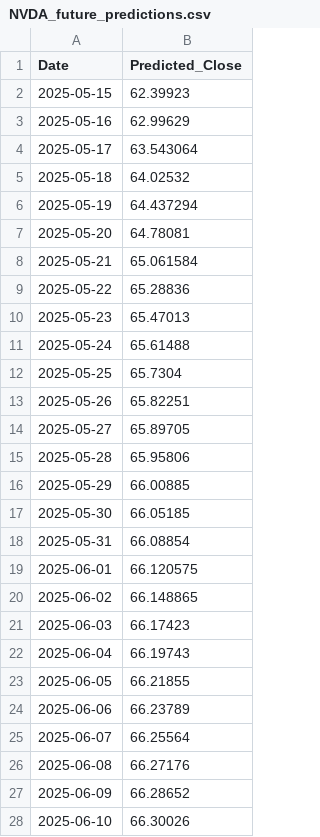
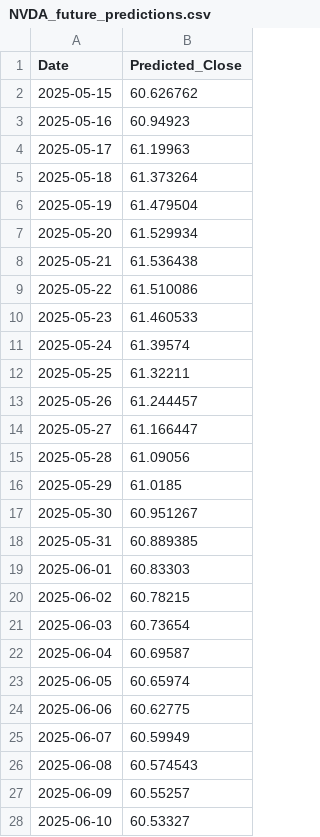
Before and after one commit to luke-schumacher/ML_Final_Project, a CSV file: Lusofona/NVDA_future_predictions.csv, drawn as a sheet; only a part is shown; the diff covers the shown part only.

```diff
--- a/Lusofona/NVDA_future_predictions.csv
+++ b/Lusofona/NVDA_future_predictions.csv
@@ -1,28 +1,28 @@
 Date,Predicted_Close
-2025-05-15,62.39923
-2025-05-16,62.99629
-2025-05-17,63.543064
-2025-05-18,64.02532
-2025-05-19,64.437294
-2025-05-20,64.78081
-2025-05-21,65.061584
-2025-05-22,65.28836
-2025-05-23,65.47013
-2025-05-24,65.61488
-2025-05-25,65.7304
-2025-05-26,65.82251
-2025-05-27,65.89705
-2025-05-28,65.95806
-2025-05-29,66.00885
-2025-05-30,66.05185
-2025-05-31,66.08854
-2025-06-01,66.120575
-2025-06-02,66.148865
-2025-06-03,66.17423
-2025-06-04,66.19743
-2025-06-05,66.21855
-2025-06-06,66.23789
-2025-06-07,66.25564
-2025-06-08,66.27176
-2025-06-09,66.28652
-2025-06-10,66.30026
+2025-05-15,60.626762
+2025-05-16,60.94923
+2025-05-17,61.19963
+2025-05-18,61.373264
+2025-05-19,61.479504
+2025-05-20,61.529934
+2025-05-21,61.536438
+2025-05-22,61.510086
+2025-05-23,61.460533
+2025-05-24,61.39574
+2025-05-25,61.32211
+2025-05-26,61.244457
+2025-05-27,61.166447
+2025-05-28,61.09056
+2025-05-29,61.0185
+2025-05-30,60.951267
+2025-05-31,60.889385
+2025-06-01,60.83303
+2025-06-02,60.78215
+2025-06-03,60.73654
+2025-06-04,60.69587
+2025-06-05,60.65974
+2025-06-06,60.62775
+2025-06-07,60.59949
+2025-06-08,60.574543
+2025-06-09,60.55257
+2025-06-10,60.53327
```
Also changed, not shown: 3 edited cells elsewhere in this file, 16 other files.
